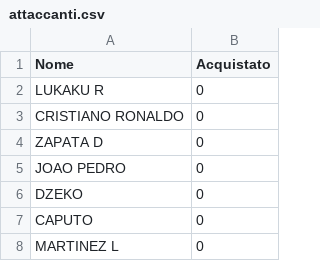
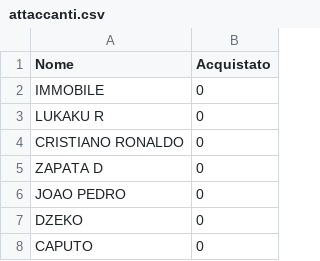
Before and after one commit to Calder10/FantaUnipa, a CSV file: src/Lista/attaccanti.csv, drawn as a sheet; only a part is shown; the shorter side is filled out with more unchanged rows.

```diff
--- a/src/Lista/attaccanti.csv
+++ b/src/Lista/attaccanti.csv
@@ -1,2 +1,3 @@
 Nome,Acquistato
+IMMOBILE,0
 LUKAKU R,0
```
Also changed, not shown: 8 other files.
